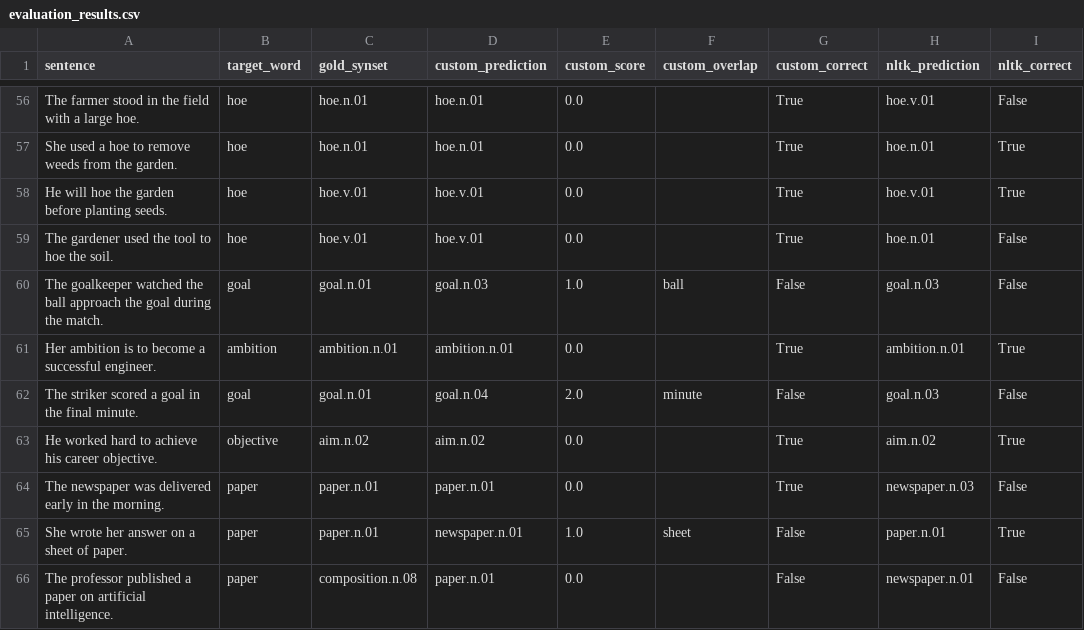
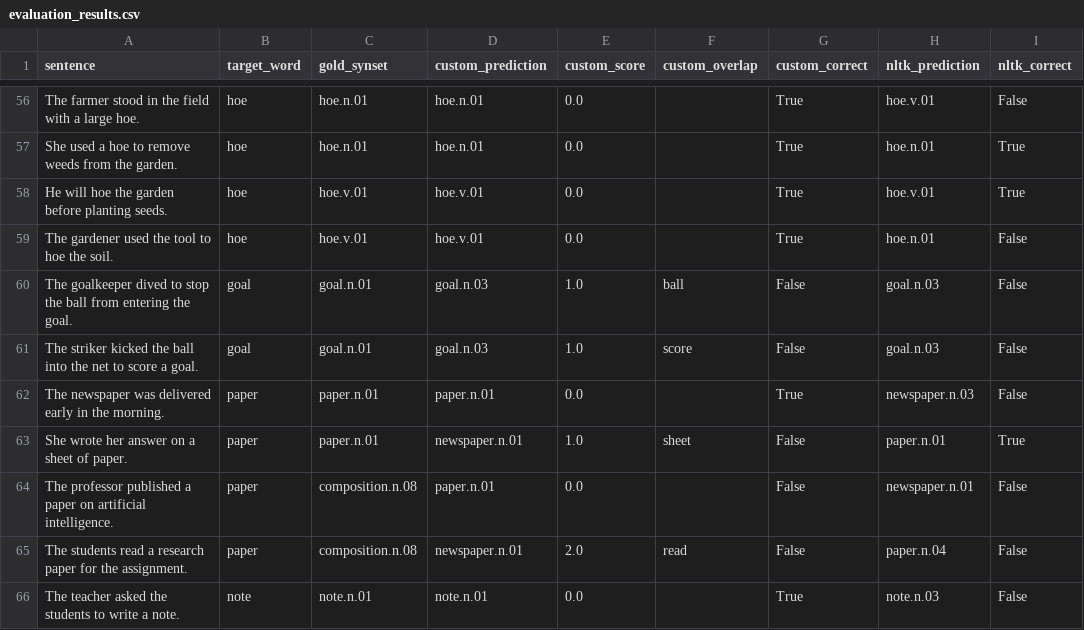
Before and after one commit to Tathyashah18/MTAIML_mini_project, a CSV file: data/annotated/evaluation_results.csv, drawn as a sheet; only a part is shown, gaps mark what is left out; the shorter side is filled out with more unchanged rows.

```diff
--- a/data/annotated/evaluation_results.csv
+++ b/data/annotated/evaluation_results.csv
@@ -59,6 +59,4 @@ He will hoe the garden before planting seeds.,hoe,hoe.v.01,hoe.v.01,0.0,,True,ho
 The gardener used the tool to hoe the soil.,hoe,hoe.v.01,hoe.v.01,0.0,,True,hoe.n.01,False
-The goalkeeper watched the ball approach the goal during the match.,goal,goal.n.01,goal.n.03,1.0,ball,False,goal.n.03,False
-Her ambition is to become a successful engineer.,ambition,ambition.n.01,ambition.n.01,0.0,,True,ambition.n.01,True
-The striker scored a goal in the final minute.,goal,goal.n.01,goal.n.04,2.0,minute,False,goal.n.03,False
-He worked hard to achieve his career objective.,objective,aim.n.02,aim.n.02,0.0,,True,aim.n.02,True
+The goalkeeper dived to stop the ball from entering the goal.,goal,goal.n.01,goal.n.03,1.0,ball,False,goal.n.03,False
+The striker kicked the ball into the net to score a goal.,goal,goal.n.01,goal.n.03,1.0,score,False,goal.n.03,False
 The newspaper was delivered early in the morning.,paper,paper.n.01,paper.n.01,0.0,,True,newspaper.n.03,False
```
Also changed, not shown: data/annotated.csv.
